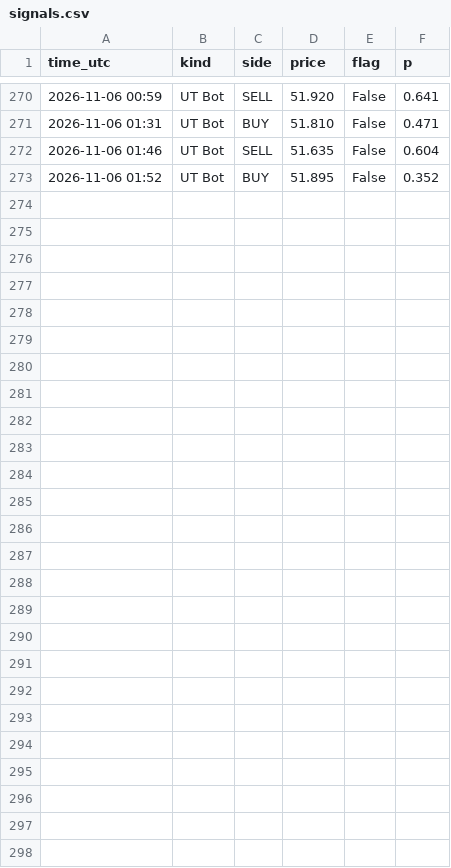
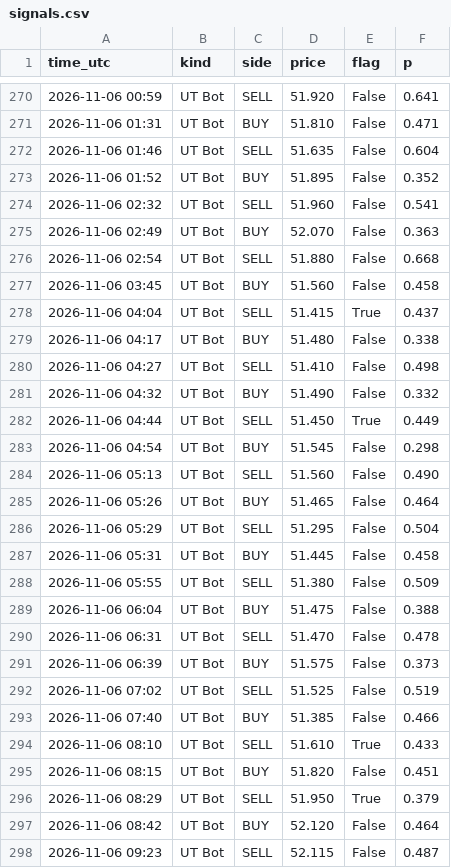
Before and after one commit to issakhader58-sketch/silver-bot, a CSV file: signals.csv, drawn as a sheet; only a part is shown, gaps mark what is left out; the diff names each change by its address in the sheet, - before the commit and + after, or states it on an @@ line.

```diff
--- a/signals.csv
+++ b/signals.csv
+row 274: 2026-11-06 02:32 | UT Bot | SELL | 51.960 | False | 0.541
+row 275: 2026-11-06 02:49 | UT Bot | BUY | 52.070 | False | 0.363
+row 276: 2026-11-06 02:54 | UT Bot | SELL | 51.880 | False | 0.668
+row 277: 2026-11-06 03:45 | UT Bot | BUY | 51.560 | False | 0.458
+row 278: 2026-11-06 04:04 | UT Bot | SELL | 51.415 | True | 0.437
+row 279: 2026-11-06 04:17 | UT Bot | BUY | 51.480 | False | 0.338
+row 280: 2026-11-06 04:27 | UT Bot | SELL | 51.410 | False | 0.498
+row 281: 2026-11-06 04:32 | UT Bot | BUY | 51.490 | False | 0.332
+row 282: 2026-11-06 04:44 | UT Bot | SELL | 51.450 | True | 0.449
+row 283: 2026-11-06 04:54 | UT Bot | BUY | 51.545 | False | 0.298
+row 284: 2026-11-06 05:13 | UT Bot | SELL | 51.560 | False | 0.490
+row 285: 2026-11-06 05:26 | UT Bot | BUY | 51.465 | False | 0.464
+row 286: 2026-11-06 05:29 | UT Bot | SELL | 51.295 | False | 0.504
+row 287: 2026-11-06 05:31 | UT Bot | BUY | 51.445 | False | 0.458
+row 288: 2026-11-06 05:55 | UT Bot | SELL | 51.380 | False | 0.509
+row 289: 2026-11-06 06:04 | UT Bot | BUY | 51.475 | False | 0.388
+row 290: 2026-11-06 06:31 | UT Bot | SELL | 51.470 | False | 0.478
+row 291: 2026-11-06 06:39 | UT Bot | BUY | 51.575 | False | 0.373
+row 292: 2026-11-06 07:02 | UT Bot | SELL | 51.525 | False | 0.519
+row 293: 2026-11-06 07:40 | UT Bot | BUY | 51.385 | False | 0.466
+row 294: 2026-11-06 08:10 | UT Bot | SELL | 51.610 | True | 0.433
+row 295: 2026-11-06 08:15 | UT Bot | BUY | 51.820 | False | 0.451
+row 296: 2026-11-06 08:29 | UT Bot | SELL | 51.950 | True | 0.379
+row 297: 2026-11-06 08:42 | UT Bot | BUY | 52.120 | False | 0.464
+row 298: 2026-11-06 09:23 | UT Bot | SELL | 52.115 | False | 0.487
```
Also changed, not shown: 2 other files.
